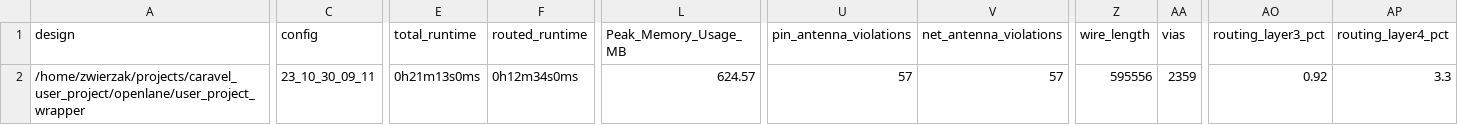
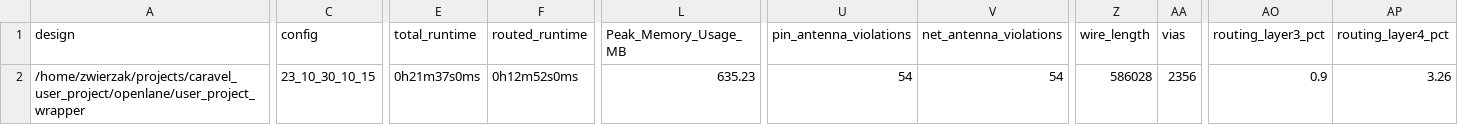
Before and after one commit to embelon/caravel-sky130-opamp-cascode, a CSV file: signoff/user_project_wrapper/metrics.csv, drawn as a sheet; only a part is shown, gaps mark what is left out; the diff covers the shown part only; the diff names each change by its address in the sheet, - before the commit and + after, or states it on an @@ line.

```diff
--- a/signoff/user_project_wrapper/metrics.csv
+++ b/signoff/user_project_wrapper/metrics.csv
-C2 (config): 23_10_30_09_11
+C2 (config): 23_10_30_10_15
-E2 (total_runtime): 0h21m13s0ms
+E2 (total_runtime): 0h21m37s0ms
-F2 (routed_runtime): 0h12m34s0ms
+F2 (routed_runtime): 0h12m52s0ms
-L2 (Peak_Memory_Usage_MB): 624.57
+L2 (Peak_Memory_Usage_MB): 635.23
-U2 (pin_antenna_violations): 57
+U2 (pin_antenna_violations): 54
-V2 (net_antenna_violations): 57
+V2 (net_antenna_violations): 54
-Z2 (wire_length): 595556
+Z2 (wire_length): 586028
-AA2 (vias): 2359
+AA2 (vias): 2356
-AO2 (routing_layer3_pct): 0.92
+AO2 (routing_layer3_pct): 0.9
-AP2 (routing_layer4_pct): 3.3
+AP2 (routing_layer4_pct): 3.26
```
Also changed, not shown: 1 edited cell elsewhere in this file, signoff/analog_io_control/metrics.csv, 42 other files.
